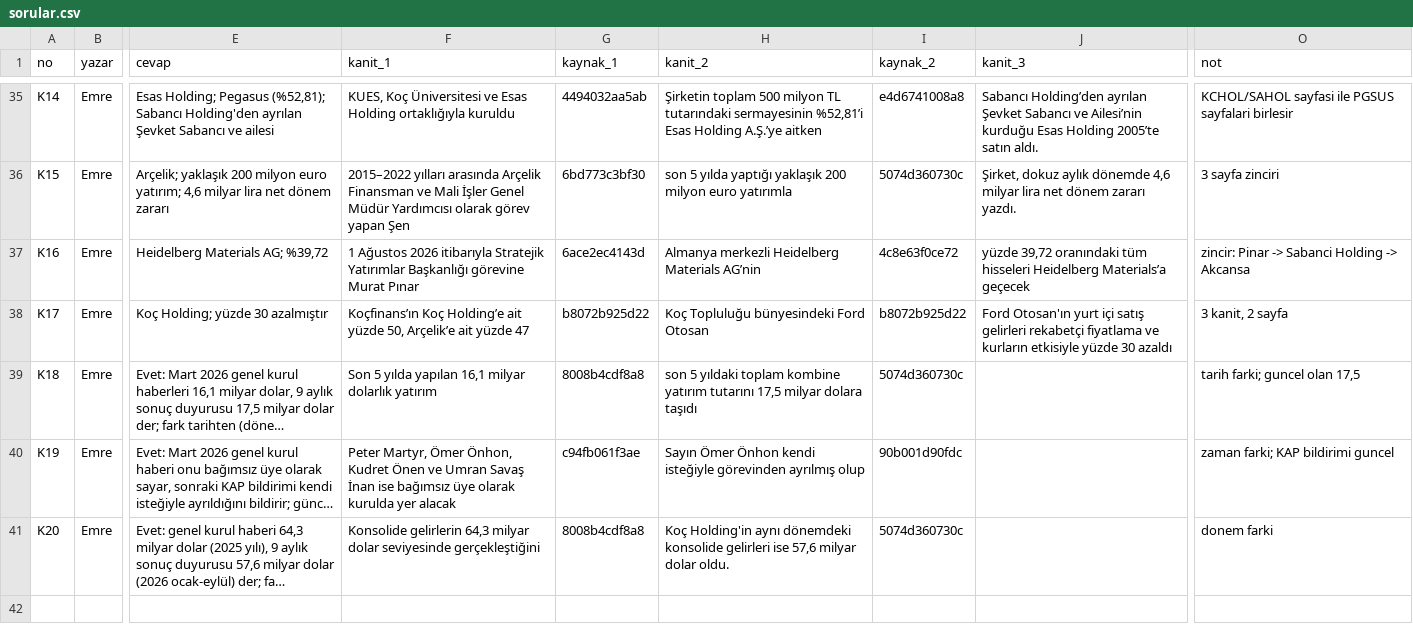
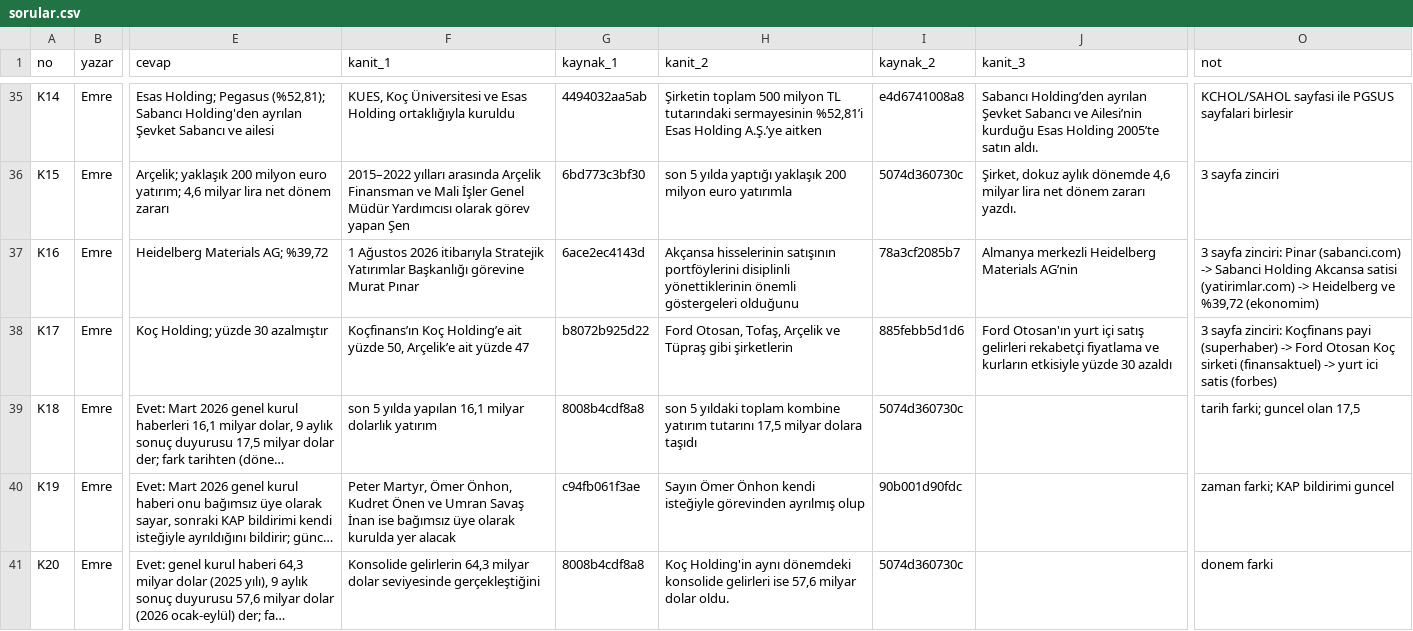
Before and after one commit to eemreus/Multi-Agent-ve-GraphRAG-Tabanl-Otonom-Finansal-stihbarat-Platformu, a CSV file: data/test_seti/sorular.csv, drawn as a sheet; only a part is shown, gaps mark what is left out; long unchanged cells end in …; the diff names each change by its address in the sheet, - before the commit and + after, or states it on an @@ line.

```diff
--- a/data/test_seti/sorular.csv
+++ b/data/test_seti/sorular.csv
-H37 (kanit_2): Almanya merkezli Heidelberg Materials AG’nin
+H37 (kanit_2): Akçansa hisselerinin satışının portföylerini disiplinli yönettiklerinin önemli göstergeleri olduğunu
-I37 (kaynak_2): 4c8e63f0ce72
+I37 (kaynak_2): 78a3cf2085b7
-J37 (kanit_3): yüzde 39,72 oranındaki tüm hisseleri Heidelberg Materials’a geçecek
+J37 (kanit_3): Almanya merkezli Heidelberg Materials AG’nin
-O37 (not): zincir: Pinar -> Sabanci Holding -> Akcansa
+O37 (not): 3 sayfa zinciri: Pinar (sabanci.com) -> Sabanci Holding Akcansa satisi (yatirimlar.com) -> Heidelberg ve %39,72 (ekonomim)
-H38 (kanit_2): Koç Topluluğu bünyesindeki Ford Otosan
+H38 (kanit_2): Ford Otosan, Tofaş, Arçelik ve Tüpraş gibi şirketlerin
-I38 (kaynak_2): b8072b925d22
+I38 (kaynak_2): 885febb5d1d6
-O38 (not): 3 kanit, 2 sayfa
+O38 (not): 3 sayfa zinciri: Koçfinans payi (superhaber) -> Ford Otosan Koç sirketi (finansaktuel) -> yurt ici satis (forbes)
-F39 (kanit_1): Son 5 yılda…
+F39 (kanit_1): son 5 yılda…
```
